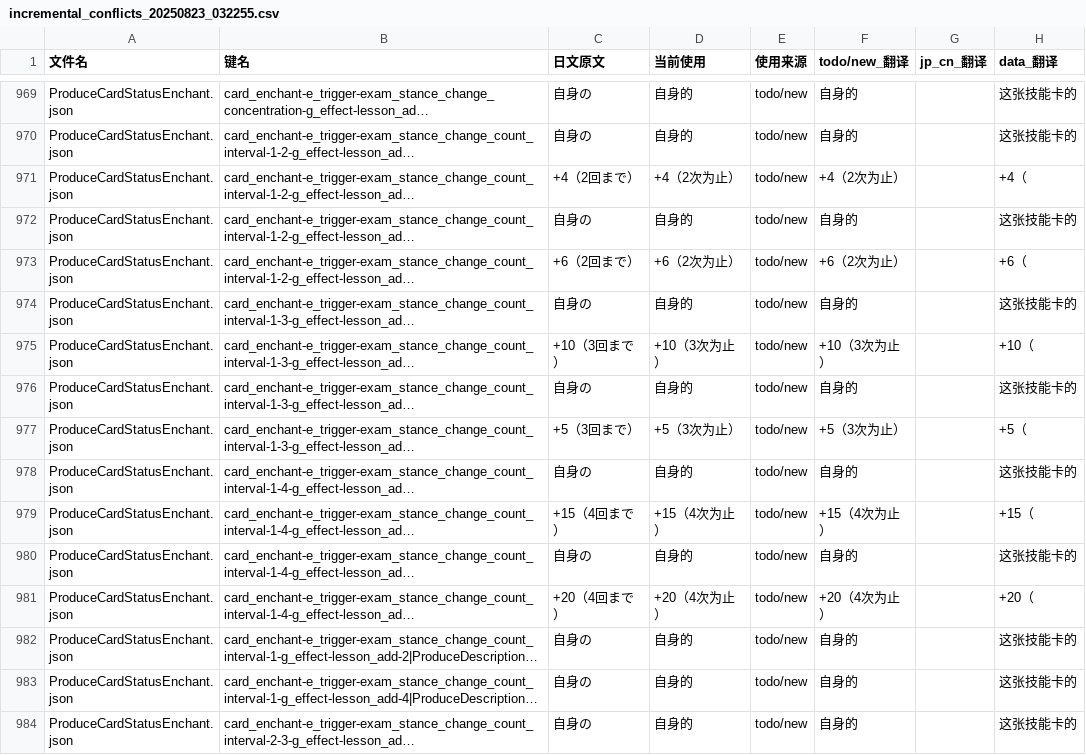
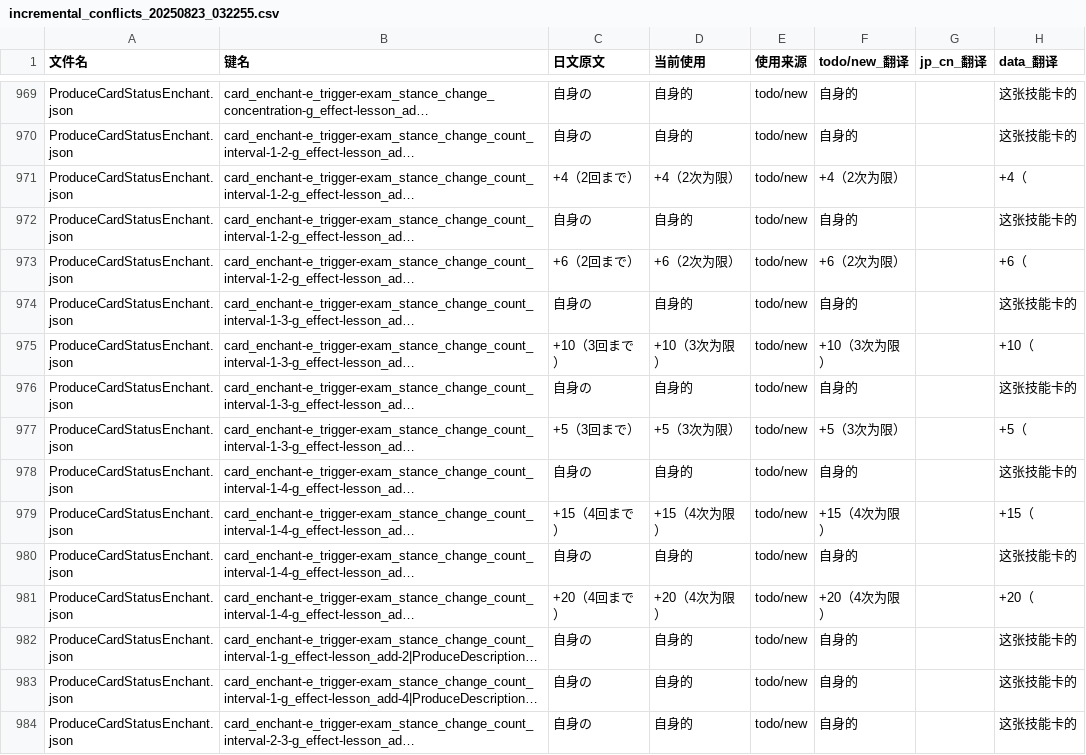
Before and after one commit to chen870814/gakumas-master-translation-TC, a CSV file: pretranslate_todo/conflicts/incremental_conflicts_20250823_032255.csv, drawn as a sheet; only a part is shown, gaps mark what is left out; long unchanged cells end in …; the diff covers the shown part only; the diff names each change by its address in the sheet, - before the commit and + after, or states it on an @@ line.

```diff
--- a/pretranslate_todo/conflicts/incremental_conflicts_20250823_032255.csv
+++ b/pretranslate_todo/conflicts/incremental_conflicts_20250823_032255.csv
-D971 (当前使用): +4（2次为止）
+D971 (当前使用): +4（2次为限）
-F971 (todo/new_翻译): +4（2次为止）
+F971 (todo/new_翻译): +4（2次为限）
-D973 (当前使用): +6（2次为止）
+D973 (当前使用): +6（2次为限）
-F973 (todo/new_翻译): +6（2次为止）
+F973 (todo/new_翻译): +6（2次为限）
-D975 (当前使用): +10（3次为止）
+D975 (当前使用): +10（3次为限）
-F975 (todo/new_翻译): +10（3次为止）
+F975 (todo/new_翻译): +10（3次为限）
-D977 (当前使用): +5（3次为止）
+D977 (当前使用): +5（3次为限）
-F977 (todo/new_翻译): +5（3次为止）
+F977 (todo/new_翻译): +5（3次为限）
-D979 (当前使用): +15（4次为止）
+D979 (当前使用): +15（4次为限）
-F979 (todo/new_翻译): +15（4次为止）
+F979 (todo/new_翻译): +15（4次为限）
-D981 (当前使用): +20（4次为止）
+D981 (当前使用): +20（4次为限）
-F981 (todo/new_翻译): +20（4次为止）
+F981 (todo/new_翻译): +20（4次为限）
```
Also changed, not shown: 94 edited cells elsewhere in this file, pretranslate_todo/conflicts/incremental_conflicts_20250823_032414.csv, 9 other files.
